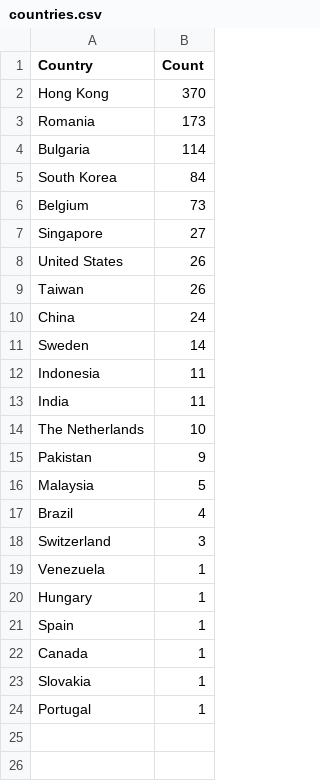
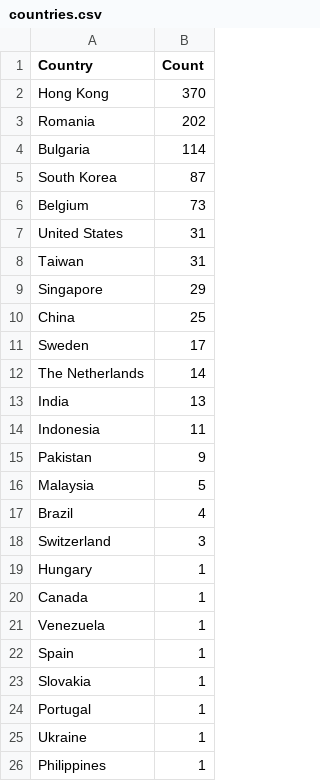
Before and after one commit to Prabhath-de/cowrie-analysis, a CSV file: csv/countries.csv, drawn as a sheet.

```diff
--- a/csv/countries.csv
+++ b/csv/countries.csv
@@ -2,14 +2,14 @@ Country,Count
 Hong Kong,370
-Romania,173
+Romania,202
 Bulgaria,114
-South Korea,84
+South Korea,87
 Belgium,73
-Singapore,27
-United States,26
-Taiwan,26
-China,24
-Sweden,14
+United States,31
+Taiwan,31
+Singapore,29
+China,25
+Sweden,17
+The Netherlands,14
+India,13
 Indonesia,11
-India,11
-The Netherlands,10
 Pakistan,9
@@ -18,7 +18,9 @@ Brazil,4
 Switzerland,3
+Hungary,1
+Canada,1
 Venezuela,1
-Hungary,1
 Spain,1
-Canada,1
 Slovakia,1
 Portugal,1
+Ukraine,1
+Philippines,1
```
Also changed, not shown: csv/all_logs.csv, csv/passwords.csv, 9 other files.
